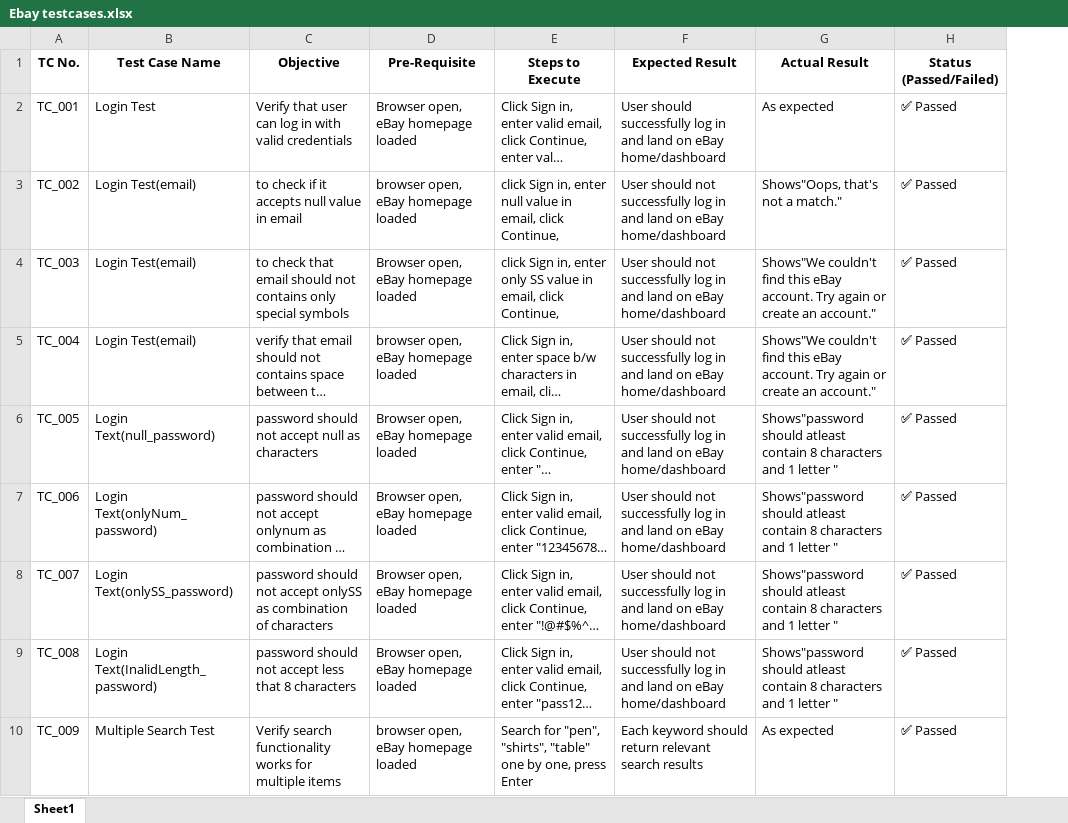
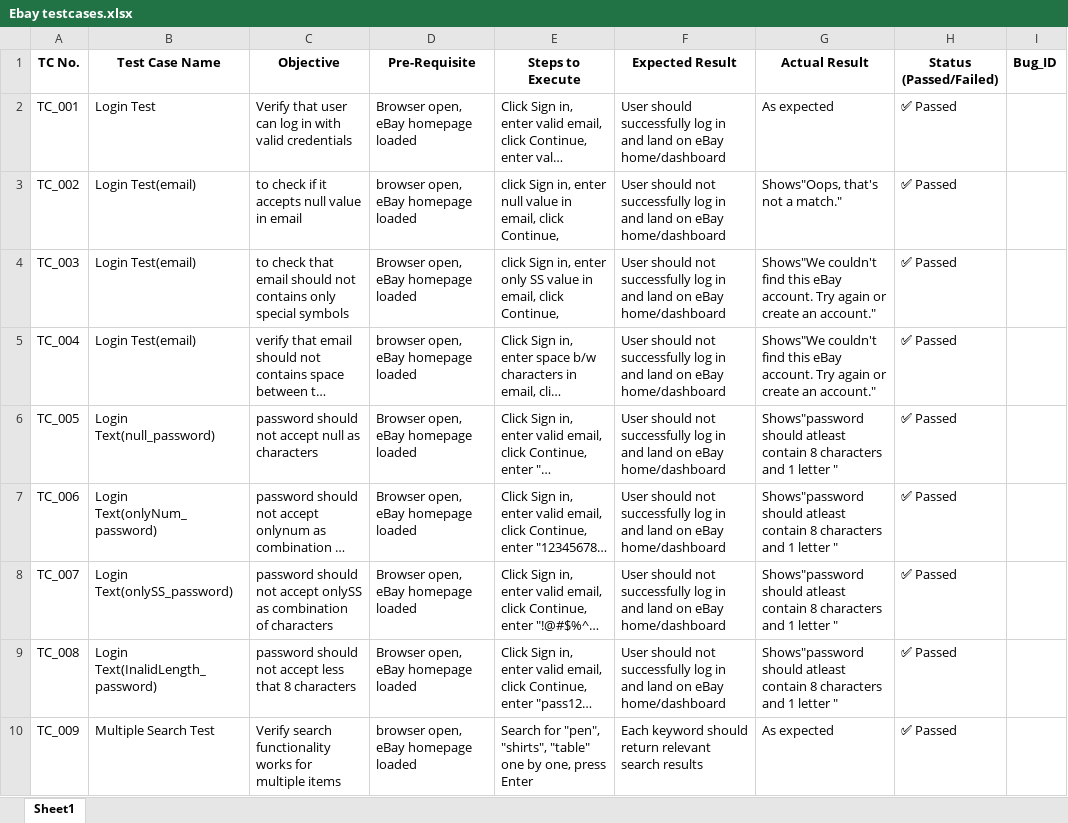
Before and after one commit to yugandharmuppana/Yugandhar_Wipro_Selenium, an Excel workbook: Day_22_assignment/Ebay testcases.xlsx, sheet Sheet1, drawn as a sheet; only a part is shown; long unchanged cells end in …; values as stored, in another font and other column widths than the file's, no borders; the diff covers the shown part only; the diff names each change by its address in the sheet, - before the commit and + after, or states it on an @@ line.

```diff
--- a/Day_22_assignment/Ebay testcases.xlsx (sheet Sheet1)
+++ b/Day_22_assignment/Ebay testcases.xlsx (sheet Sheet1)
+column I (Bug_ID), empty
```
Also changed, not shown: 2 added rows and 33 edited cells elsewhere in this sheet, Day_22_assignment/Ebay Test Analysis Report.xlsx, 5 other files.
